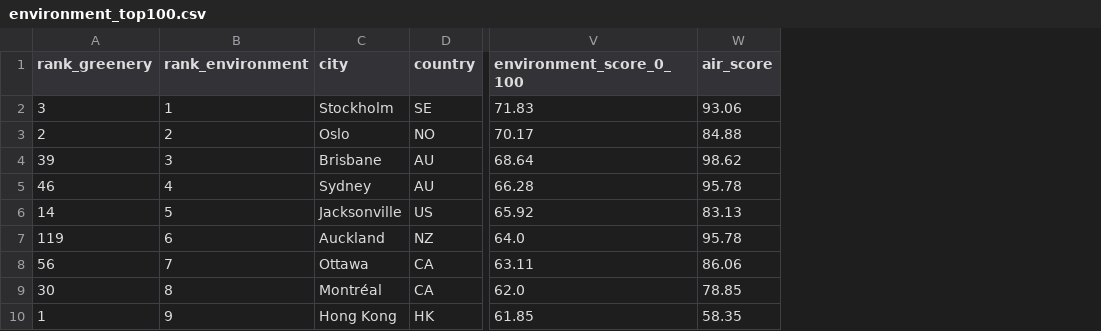
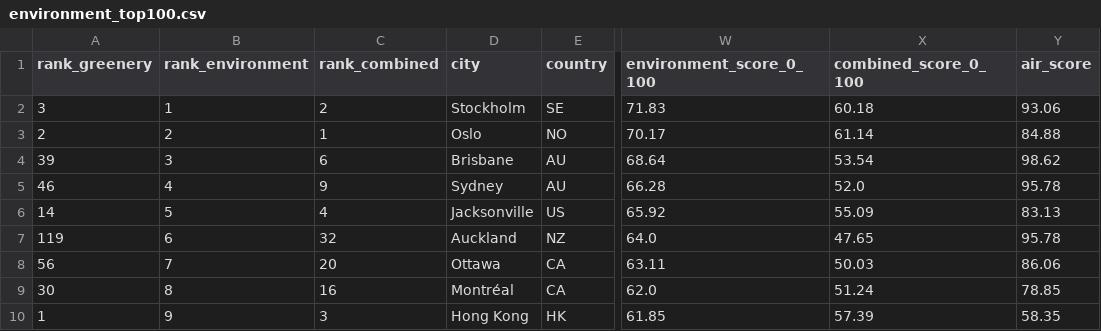
Before and after one commit to privateuseonlycodelol/global-travel-intelligence, a CSV file: reports/environment_top100.csv, drawn as a sheet; only a part is shown, gaps mark what is left out; the diff names each change by its address in the sheet, - before the commit and + after, or states it on an @@ line.

```diff
--- a/reports/environment_top100.csv
+++ b/reports/environment_top100.csv
+column C (rank_combined), rows 2-10: 2 | 1 | 6 | 9 | 4 | 32 | 20 | 16 | 3
+column X (combined_score_0_100), rows 2-10: 60.18 | 61.14 | 53.54 | 52.0 | 55.09 | 47.65 | 50.03 | 51.24 | 57.39
```
Also changed, not shown: reports/greenery_top100.csv, reports/urban_scores_all_407.csv, 23 other files.
